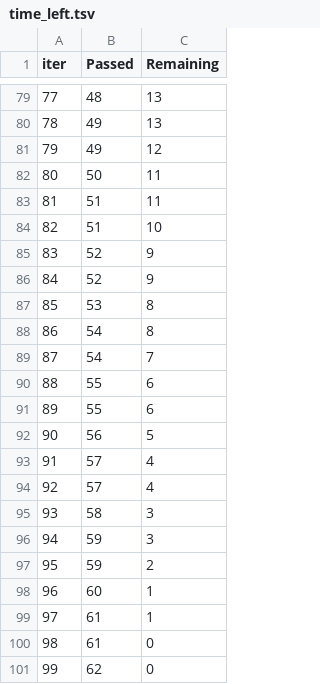
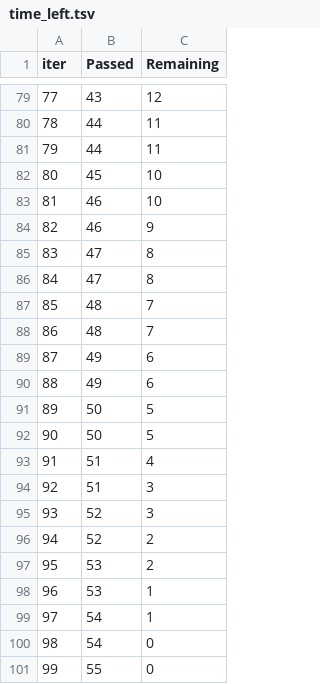
Before and after one commit to Sourabh0921/Student_Performance_Prediction, a TSV file: catboost_info/time_left.tsv, drawn as a sheet; only a part is shown, gaps mark what is left out; the diff covers the shown part only.

```diff
--- a/catboost_info/time_left.tsv
+++ b/catboost_info/time_left.tsv
@@ -79,23 +79,23 @@ iter	Passed	Remaining
-77	48	13
-78	49	13
-79	49	12
-80	50	11
-81	51	11
-82	51	10
-83	52	9
-84	52	9
-85	53	8
-86	54	8
-87	54	7
-88	55	6
-89	55	6
-90	56	5
-91	57	4
-92	57	4
-93	58	3
-94	59	3
-95	59	2
-96	60	1
-97	61	1
-98	61	0
-99	62	0
+77	43	12
+78	44	11
+79	44	11
+80	45	10
+81	46	10
+82	46	9
+83	47	8
+84	47	8
+85	48	7
+86	48	7
+87	49	6
+88	49	6
+89	50	5
+90	50	5
+91	51	4
+92	51	3
+93	52	3
+94	52	2
+95	53	2
+96	53	1
+97	54	1
+98	54	0
+99	55	0
```
Also changed, not shown: 150 edited cells elsewhere in this file, 2 other files.
